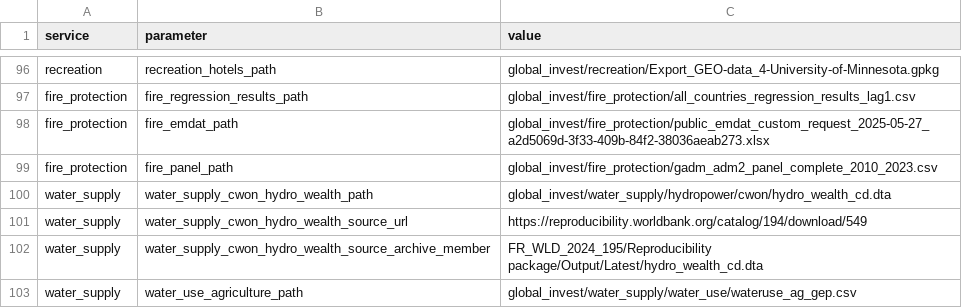
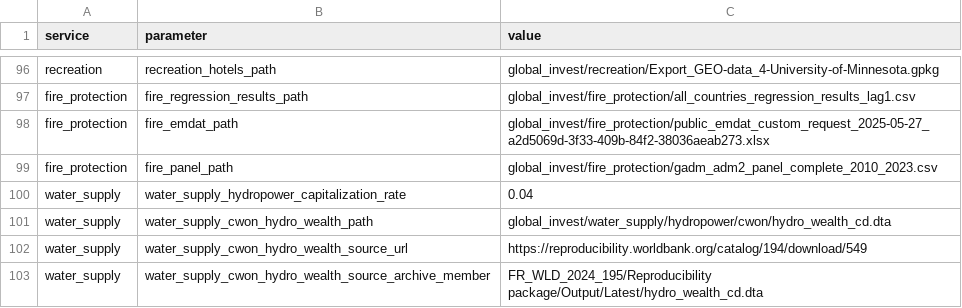
Before and after one commit to NatCapTEEMs/global_invest_dev, a CSV file: global_invest/input_template/es_parameters.csv, drawn as a sheet; only a part is shown, gaps mark what is left out; the shorter side is filled out with more unchanged rows; the diff names each change by its address in the sheet, - before the commit and + after, or states it on an @@ line.

Commit message:
Condition 11 becomes mechanical, and the two things it named
Steps 1 and 2 of the plan. Condition 11 blocks 20 of the 24 amber services and
every one said "unverified": nobody had run the check. Its five clauses are the
GEP issues document's "Issues across all services", so the gate now reads them.

C19, clause 2: every service's published table stamps the account's year. Clean
across all 21 sections with live output.

C20, clause 3, the document's "zonal statistics": how each service turns a pixel
into ground area. It fails only on what the clause names -- a sphere -- and
reports the rest, because a service can be exact by another route and that is a
decision rather than a defect. Five of eight raster services are on the shared
hazelbean area; erosion computes on Equal Earth, flood scales by cos squared of
latitude on Web Mercator, and both are exact.

Energy production published 335 rows with 85 countries repeated: the combined
table was long in technology, so its total was right ($170,826,501,158, the
three technologies summed) while any downstream join on iso3 multiplied the
country it landed on. Now 250 rows, total identical to the cent.

Water supply's 4 percent is NOT the account's 2 percent social discount rate and
must not be harmonized onto it: it is the rate CWoN capitalized their wealth
figure with, and this module inverts that capitalization, so any other rate
returns a rent CWoN never capitalized. It is now an es_parameters row named for
what it is. H19 then caught the constant left beside the row -- code wins over
the CSV silently -- so the constant is gone and the rate is a required argument.

Left standing, because it is a science decision and not ours: the value of a
statistical life is landslide's OECD table and air filtration's workbook column,
with no shared row, so the two cannot be compared at all. That is the document's
item 1c and it needs an owner, not a patch.

```diff
--- a/global_invest/input_template/es_parameters.csv
+++ b/global_invest/input_template/es_parameters.csv
+row 100: water_supply | water_supply_hydropower_capitalization_rate | 0.04
```
Also changed, not shown: 5 other files.
